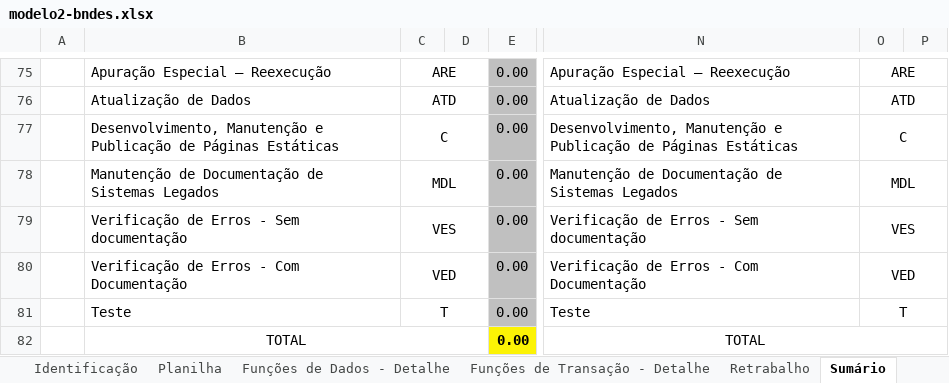
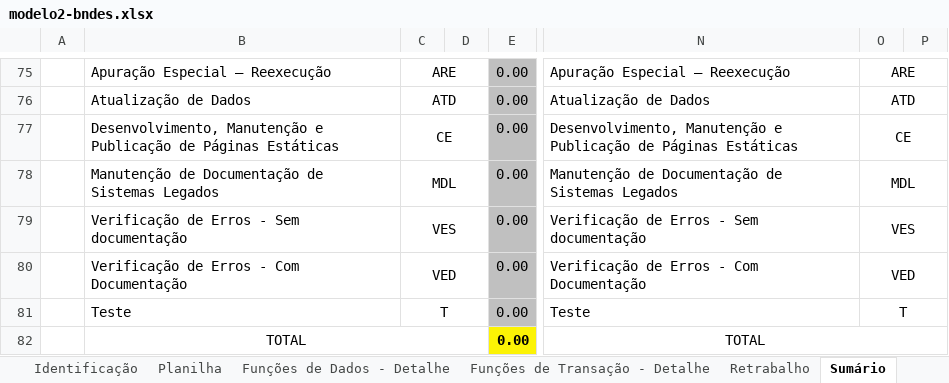
Before and after one commit to victorafarias/abaco, an Excel workbook: backend/src/main/resources/reports/planilhas/modelo2-bndes.xlsx, sheet Sumário, drawn as a sheet; only a part is shown, gaps mark what is left out; values as stored, in another font and other column widths than the file's, no borders; charts and pictures not drawn; the diff names each change by its address in the sheet, - before the commit and + after, or states it on an @@ line.

```diff
--- a/backend/src/main/resources/reports/planilhas/modelo2-bndes.xlsx (sheet Sumário)
+++ b/backend/src/main/resources/reports/planilhas/modelo2-bndes.xlsx (sheet Sumário)
-C77: C
+C77: CE
-O77: C
+O77: CE
```
Also changed, not shown: formulas that keep their value, 23 other files.
